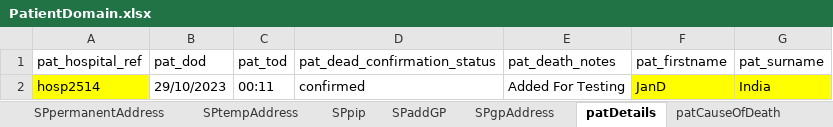
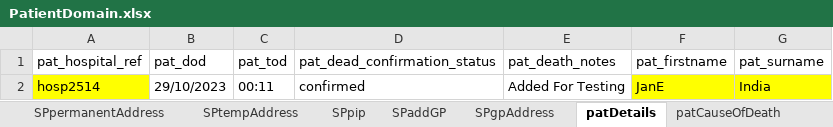
Before and after one commit to manojvyavahare27/C4Automation, an Excel workbook: ExcelFiles/PatientDomain.xlsx, sheet patDetails, drawn as a sheet; values as stored, in another font and other column widths than the file's, no borders; the diff names each change by its address in the sheet, - before the commit and + after, or states it on an @@ line.

```diff
--- a/ExcelFiles/PatientDomain.xlsx (sheet patDetails)
+++ b/ExcelFiles/PatientDomain.xlsx (sheet patDetails)
-F2 (pat_firstname): JanD
+F2 (pat_firstname): JanE
```
Also changed, not shown: sheet patientIdentifier, sheet addPatient, sheet editPatient.
